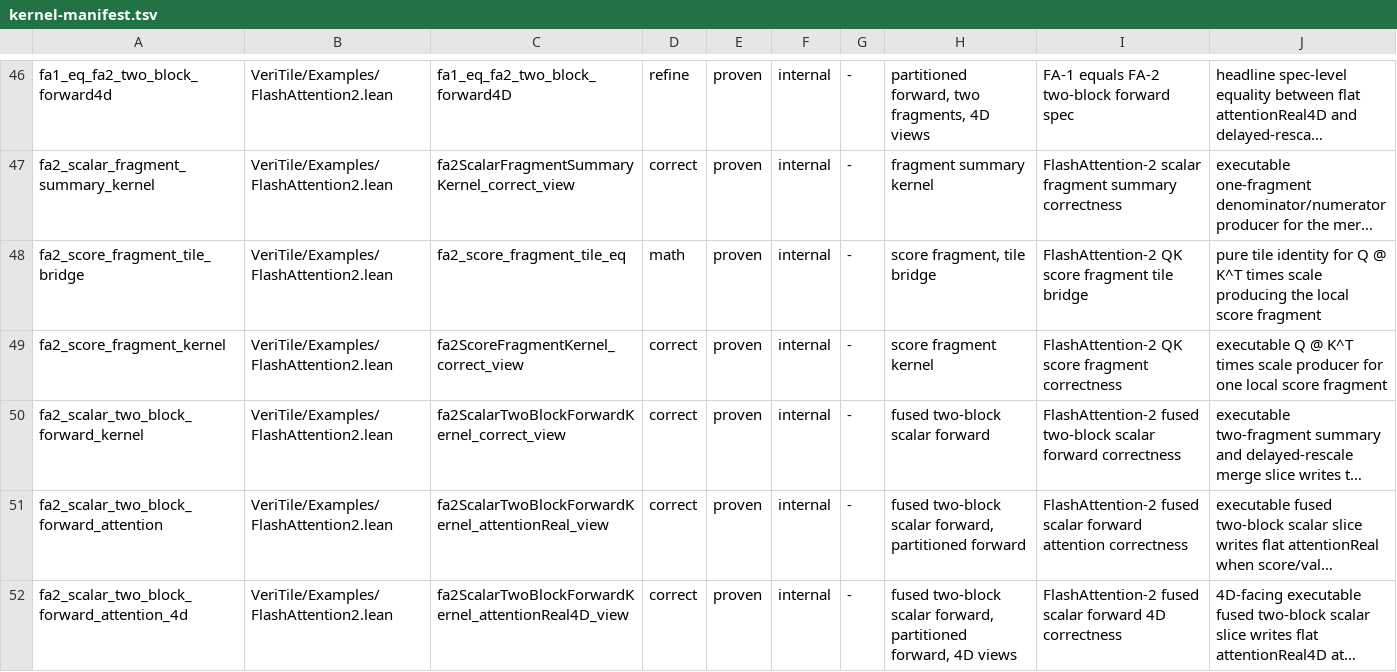
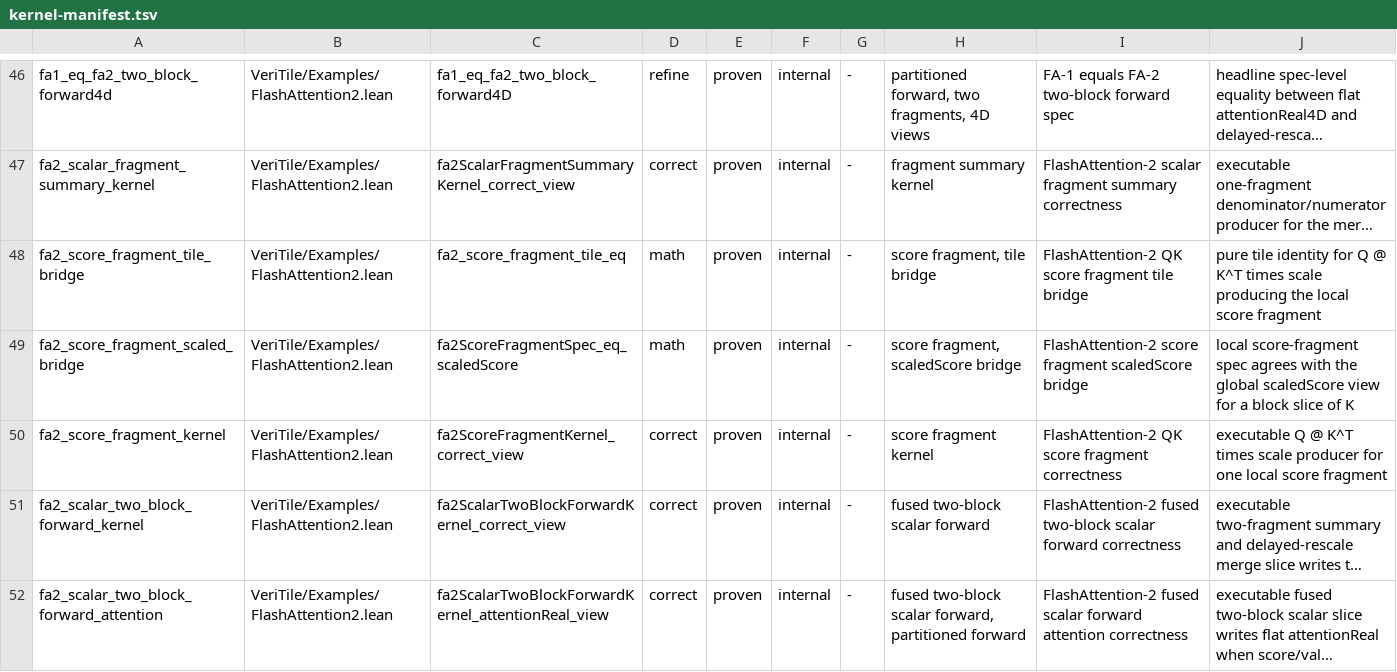
Before and after one commit to VeriInfra-Lab/VeriTile, a TSV file: scripts/kernel-manifest.tsv, drawn as a sheet; only a part is shown, gaps mark what is left out; the shorter side is filled out with more unchanged rows; long unchanged cells end in …; the diff names each change by its address in the sheet, - before the commit and + after, or states it on an @@ line.

Commit message:
Bridge FA2 score fragment spec to scaled scores

```diff
--- a/scripts/kernel-manifest.tsv
+++ b/scripts/kernel-manifest.tsv
+row 49: fa2_score_fragment_scaled_bridge | VeriTile/Examples/FlashAttention2.lean | fa2ScoreFragmentSpec_eq_scaledScore | math | proven | internal | - | score fragment, scaledScore bridge | FlashAttention-2 score fragment scaledScore bridge | local score-fragment spec agrees with the global scaledScore view for a block slice of K
```
Also changed, not shown: 3 other files.
